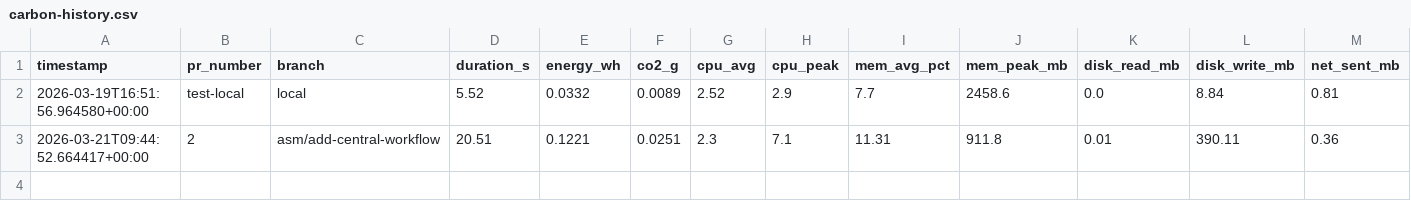
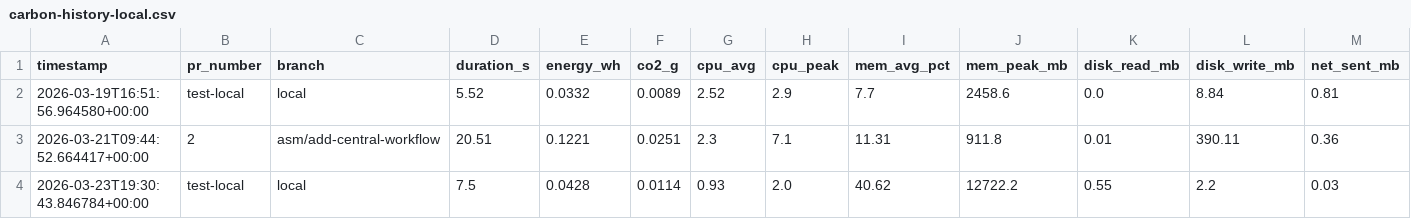
Before and after one commit to samemrecebi/ci-carbon-tracker, a CSV file: carbon-history-local.csv (was carbon-history.csv), drawn as a sheet; only a part is shown; rows hold the shown columns only; the diff names each change by its address in the sheet, - before the commit and + after, or states it on an @@ line.

Commit message:
fear: local testing fixes, github action caches, github pretty print

```diff
--- a/carbon-history.csv
+++ b/carbon-history-local.csv
+row 4: 2026-03-23T19:30:43.846784+00:00 | test-local | local | 7.5 | 0.0428 | 0.0114 | 0.93 | 2.0 | 40.62 | 12722.2 | 0.55 | 2.2 | 0.03
```
Also changed, not shown: 5 other files.
